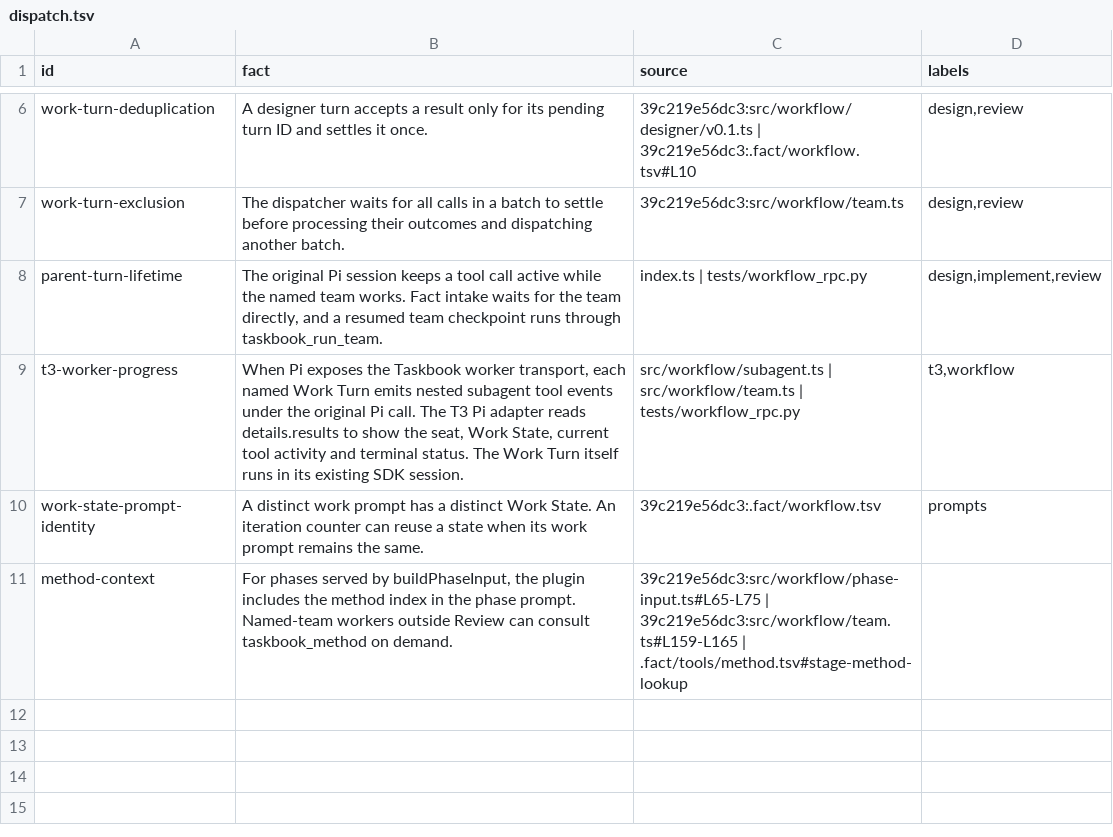
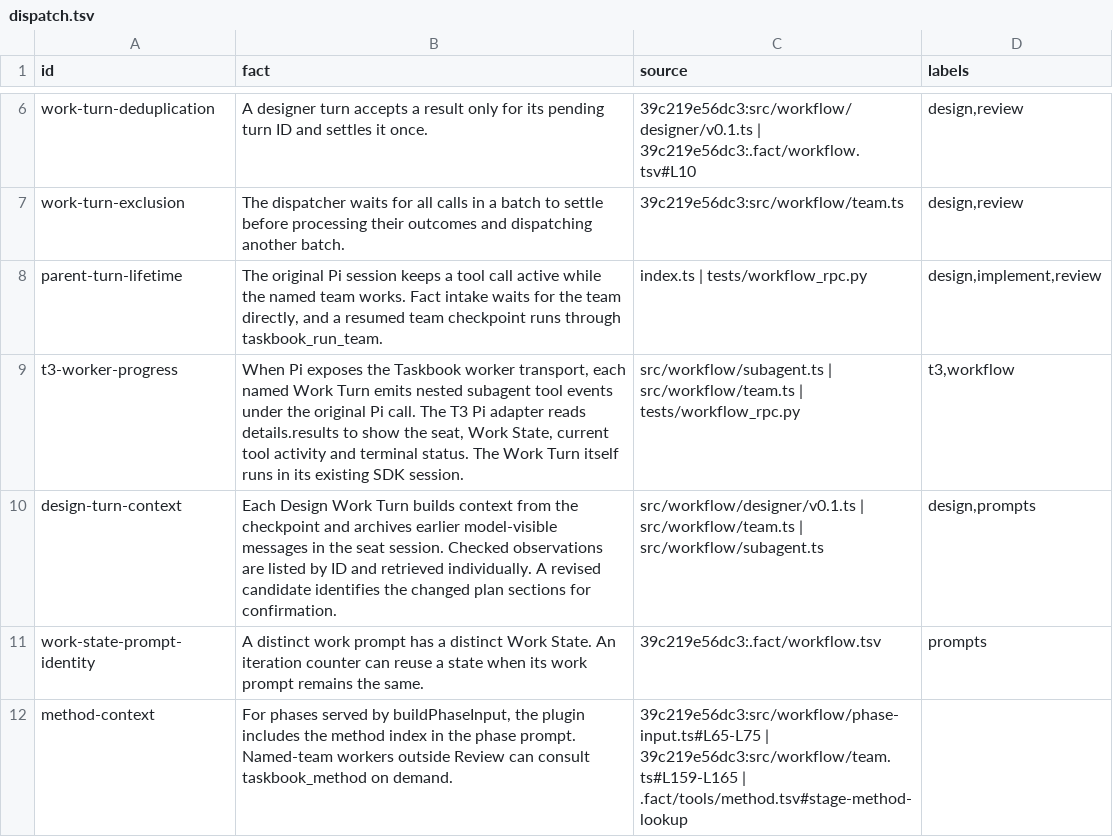
Before and after one commit to nan-mu/pi-taskbook, a TSV file: .fact/plugin/workflow/dispatch.tsv, drawn as a sheet; only a part is shown, gaps mark what is left out.

Commit message:
Scope Taskbook design turns and remove fact categorization

```diff
--- a/.fact/plugin/workflow/dispatch.tsv
+++ b/.fact/plugin/workflow/dispatch.tsv
@@ -9,2 +9,3 @@ parent-turn-lifetime	The original Pi session keeps a tool call active while the
 t3-worker-progress	When Pi exposes the Taskbook worker transport, each named Work Turn emits nested subagent tool events under the original Pi call. The T3 Pi adapter reads details.results to show the seat, Work State, current tool activity and terminal status. The Work Turn itself runs in its existing SDK session.	src/workflow/subagent.ts | src/workflow/team.ts | tests/workflow_rpc.py	t3,workflow
+design-turn-context	Each Design Work Turn builds context from the checkpoint and archives earlier model-visible messages in the seat session. Checked observations are listed by ID and retrieved individually. A revised candidate identifies the changed plan sections for confirmation.	src/workflow/designer/v0.1.ts | src/workflow/team.ts | src/workflow/subagent.ts	design,prompts
 work-state-prompt-identity	A distinct work prompt has a distinct Work State. An iteration counter can reuse a state when its work prompt remains the same.	39c219e56dc3:.fact/workflow.tsv	prompts
```
Also changed, not shown: .fact/approach/facts/classification.tsv, .fact/approach/facts/task-view.tsv, 32 other files.
